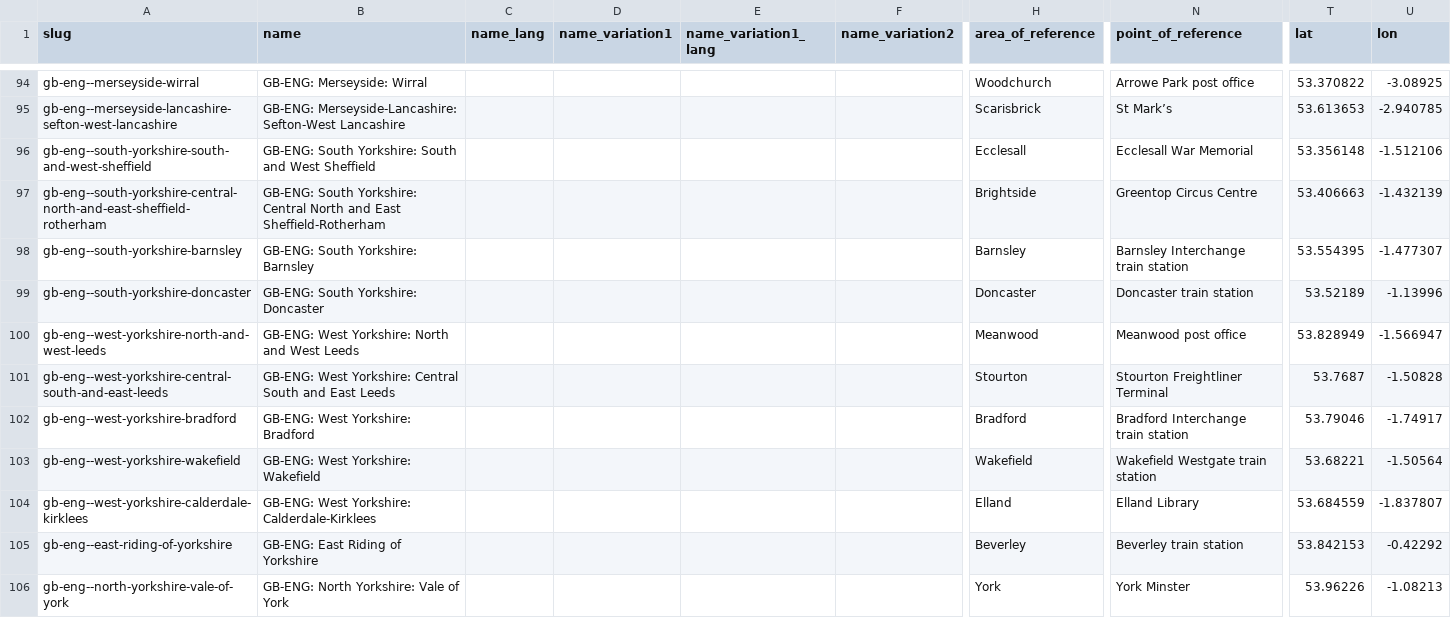
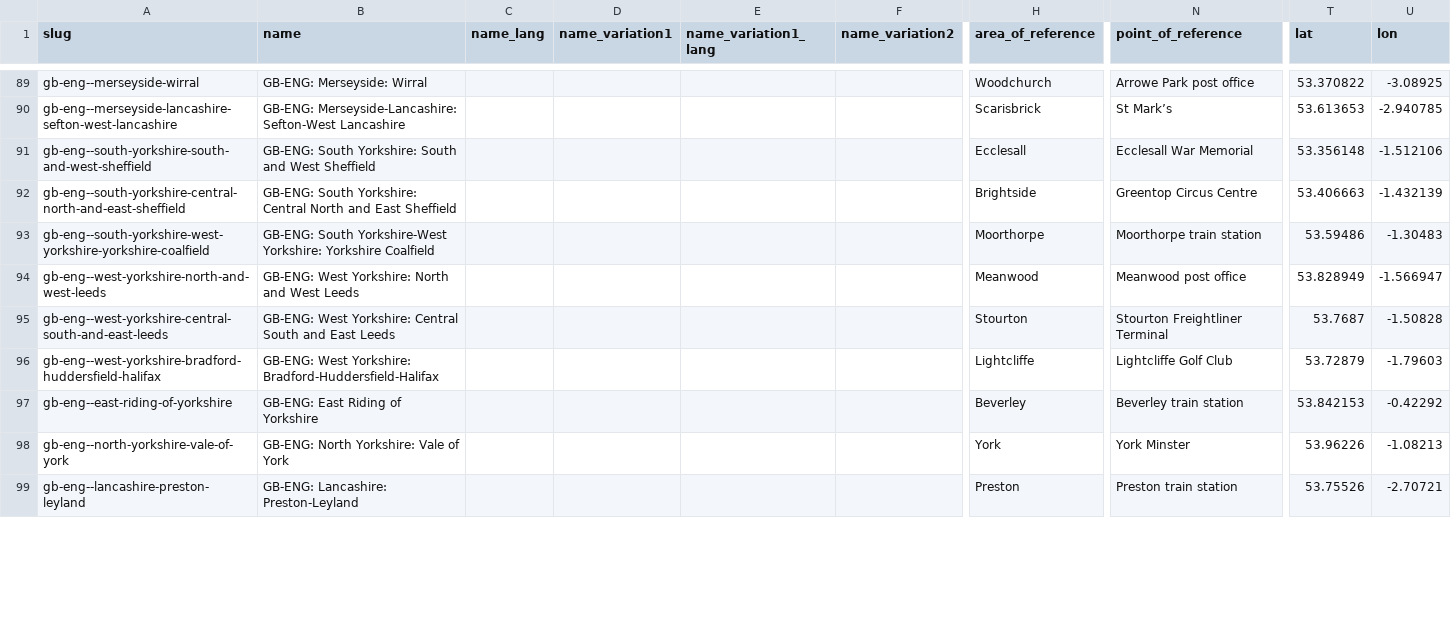
Before and after one commit to Jaza/world-locality-transit-graph, a CSV file: csv/emea_localities.csv, drawn as a sheet; only a part is shown, gaps mark what is left out; the shorter side is filled out with more unchanged rows; removed rows and columns are numbered as before the commit, all else as after; rows hold the shown columns only; the diff covers the shown part only; the diff names each change by its address in the sheet, - before the commit and + after, or states it on an @@ line.

```diff
--- a/csv/emea_localities.csv
+++ b/csv/emea_localities.csv
-A92 (slug): gb-eng--south-yorkshire-central-north-and-east-sheffield-rotherham
+A92 (slug): gb-eng--south-yorkshire-central-north-and-east-sheffield
-B92 (name): …and East Sheffield-Rotherham
+B92 (name): …and East Sheffield
-row 98: gb-eng--south-yorkshire-barnsley | GB-ENG: South Yorkshire: Barnsley |  |  |  |  | Barnsley | Barnsley Interchange train station | 53.554395 | -1.477307
-row 99: gb-eng--south-yorkshire-doncaster | GB-ENG: South Yorkshire: Doncaster |  |  |  |  | Doncaster | Doncaster train station | 53.52189 | -1.13996
+row 93: gb-eng--south-yorkshire-west-yorkshire-yorkshire-coalfield | GB-ENG: South Yorkshire-West Yorkshire: Yorkshire Coalfield |  |  |  |  | Moorthorpe | Moorthorpe train station | 53.59486 | -1.30483
-row 102: gb-eng--west-yorkshire-bradford | GB-ENG: West Yorkshire: Bradford |  |  |  |  | Bradford | Bradford Interchange train station | 53.79046 | -1.74917
-row 103: gb-eng--west-yorkshire-wakefield | GB-ENG: West Yorkshire: Wakefield |  |  |  |  | Wakefield | Wakefield Westgate train station | 53.68221 | -1.50564
-row 104: gb-eng--west-yorkshire-calderdale-kirklees | GB-ENG: West Yorkshire: Calderdale-Kirklees |  |  |  |  | Elland | Elland Library | 53.684559 | -1.837807
+row 96: gb-eng--west-yorkshire-bradford-huddersfield-halifax | GB-ENG: West Yorkshire: Bradford-Huddersfield-Halifax |  |  |  |  | Lightcliffe | Lightcliffe Golf Club | 53.72879 | -1.79603
```
Also changed, not shown: 4 added rows, 12 removed rows and 10 edited cells elsewhere in this file, csv/emea_localities_transit_times.csv.
